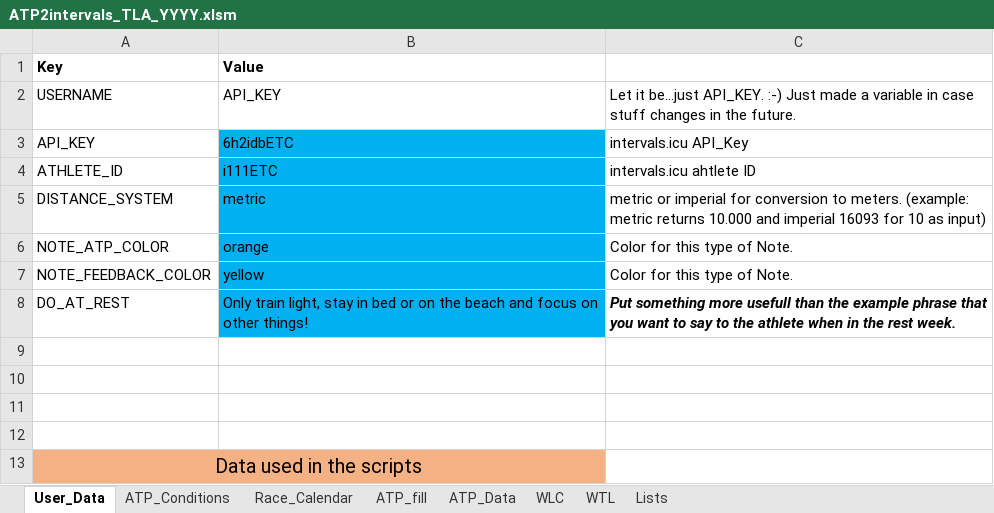
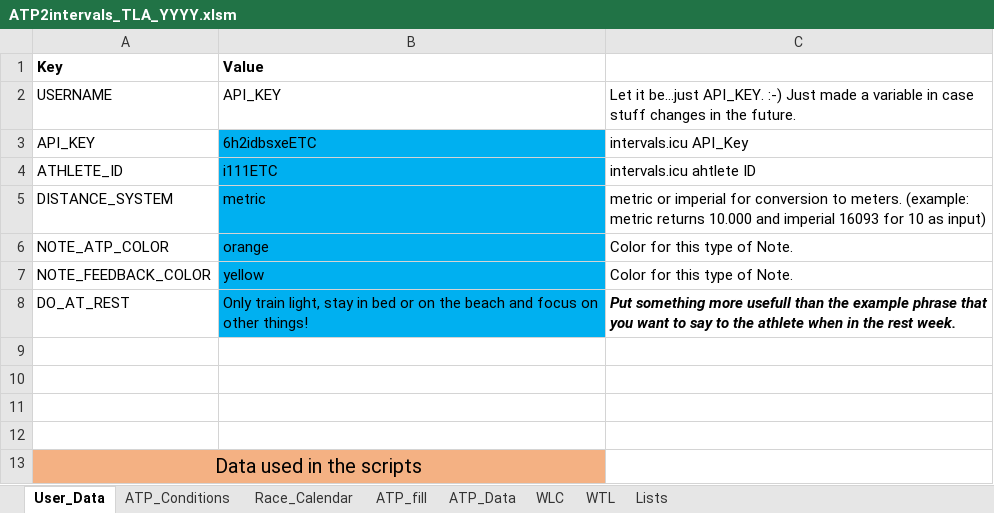
Before and after one commit to richardadvocaat/ATP2intervals.icu, an Excel workbook: ATP2intervals_TLA_YYYY.xlsm, sheet User_Data, drawn as a sheet; values as stored, in another font and other column widths than the file's, no borders; the diff names each change by its address in the sheet, - before the commit and + after, or states it on an @@ line.

```diff
--- a/ATP2intervals_TLA_YYYY.xlsm (sheet User_Data)
+++ b/ATP2intervals_TLA_YYYY.xlsm (sheet User_Data)
-B3 (Value): 6h2idbETC
+B3 (Value): 6h2idbsxeETC
```
Also changed, not shown: sheet ATP_Data, sheet ATP_fill, formulas that keep their value.
